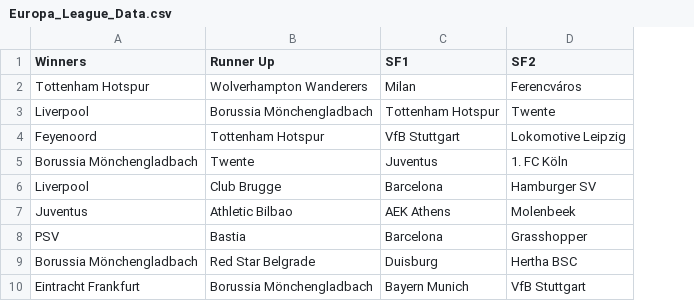
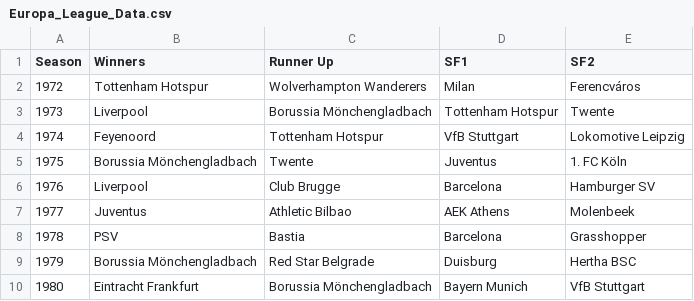
Before and after one commit to akhilbhat238/Player-Recommendation-System, a CSV file: Scraping Club Data/Consolidated Data/Europa_League_Data.csv, drawn as a sheet; only a part is shown; the diff names each change by its address in the sheet, - before the commit and + after, or states it on an @@ line.

```diff
--- a/Scraping Club Data/Consolidated Data/Europa_League_Data.csv
+++ b/Scraping Club Data/Consolidated Data/Europa_League_Data.csv
+column A (Season), rows 2-10: 1972 | 1973 | 1974 | 1975 | 1976 | 1977 | 1978 | 1979 | 1980
```
Also changed, not shown: 4 other files.
